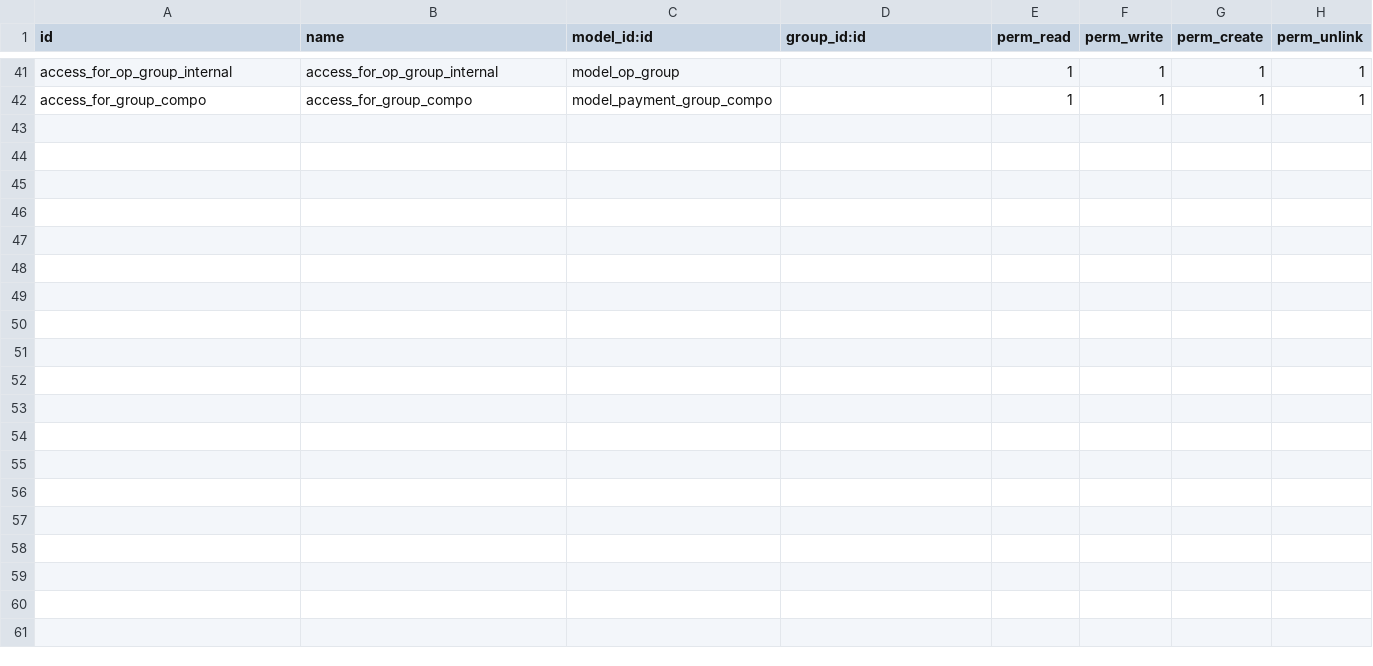
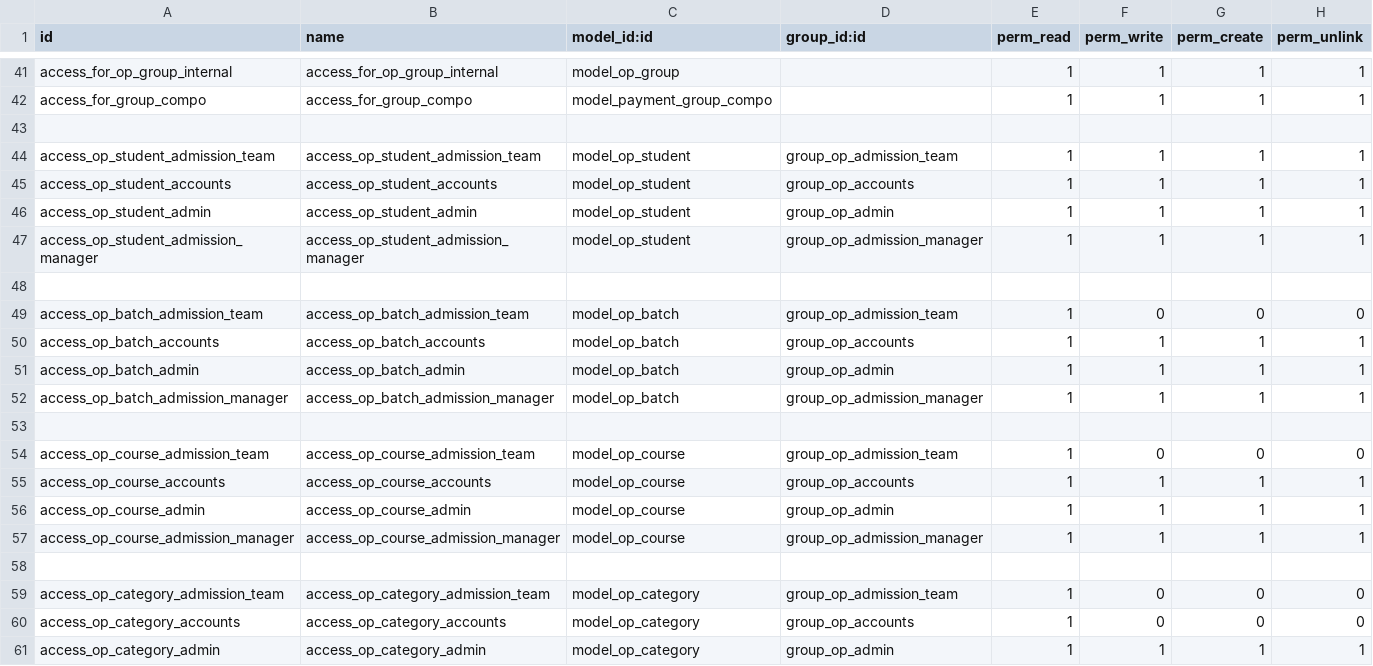
Before and after one commit to muhammedmurshid/openeducat_core, a CSV file: security/ir.model.access.csv, drawn as a sheet; only a part is shown, gaps mark what is left out; the diff covers the shown part only.

Commit message:
added new groups

```diff
--- a/security/ir.model.access.csv
+++ b/security/ir.model.access.csv
@@ -42 +42,20 @@ access_for_op_group_internal,access_for_op_group_internal,model_op_group,,1,1,1,
 access_for_group_compo,access_for_group_compo,model_payment_group_compo,,1,1,1,1
+
+access_op_student_admission_team,access_op_student_admission_team,model_op_student,group_op_admission_team,1,1,1,1
+access_op_student_accounts,access_op_student_accounts,model_op_student,group_op_accounts,1,1,1,1
+access_op_student_admin,access_op_student_admin,model_op_student,group_op_admin,1,1,1,1
+access_op_student_admission_manager,access_op_student_admission_manager,model_op_student,group_op_admission_manager,1,1,1,1
+
+access_op_batch_admission_team,access_op_batch_admission_team,model_op_batch,group_op_admission_team,1,0,0,0
+access_op_batch_accounts,access_op_batch_accounts,model_op_batch,group_op_accounts,1,1,1,1
+access_op_batch_admin,access_op_batch_admin,model_op_batch,group_op_admin,1,1,1,1
+access_op_batch_admission_manager,access_op_batch_admission_manager,model_op_batch,group_op_admission_manager,1,1,1,1
+
+access_op_course_admission_team,access_op_course_admission_team,model_op_course,group_op_admission_team,1,0,0,0
+access_op_course_accounts,access_op_course_accounts,model_op_course,group_op_accounts,1,1,1,1
+access_op_course_admin,access_op_course_admin,model_op_course,group_op_admin,1,1,1,1
+access_op_course_admission_manager,access_op_course_admission_manager,model_op_course,group_op_admission_manager,1,1,1,1
+
+access_op_category_admission_team,access_op_category_admission_team,model_op_category,group_op_admission_team,1,0,0,0
+access_op_category_accounts,access_op_category_accounts,model_op_category,group_op_accounts,1,0,0,0
+access_op_category_admin,access_op_category_admin,model_op_category,group_op_admin,1,1,1,1
```
Also changed, not shown: 12 added rows and 1 edited cell elsewhere in this file, 1 other file.
